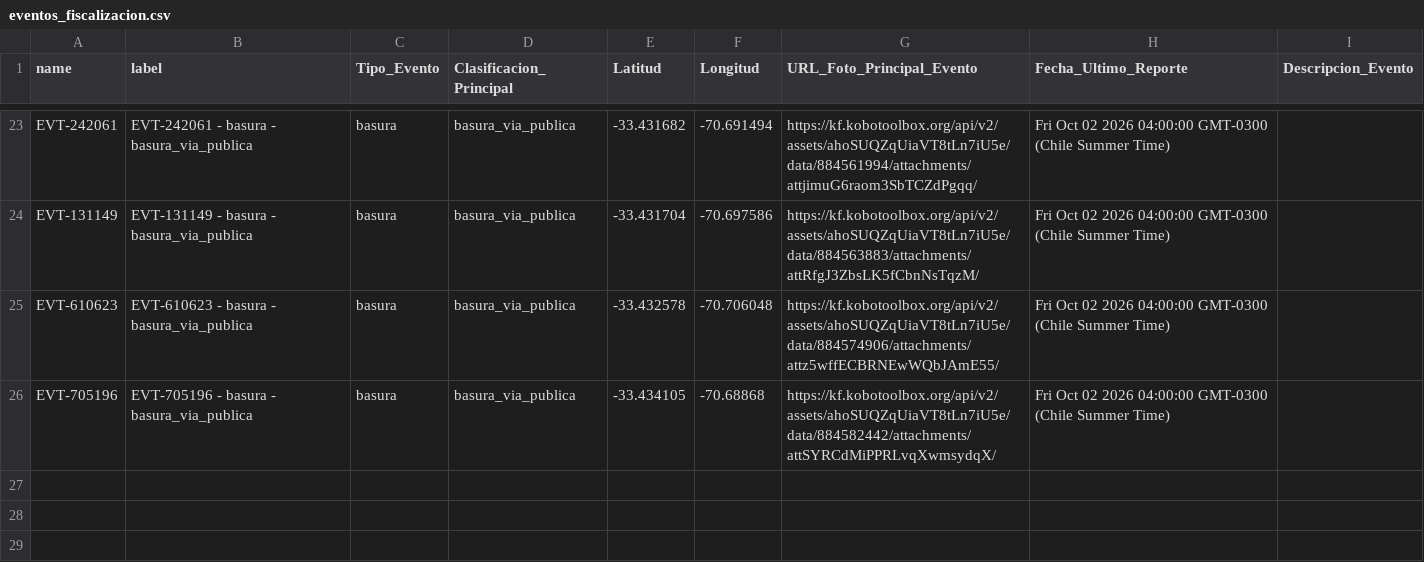
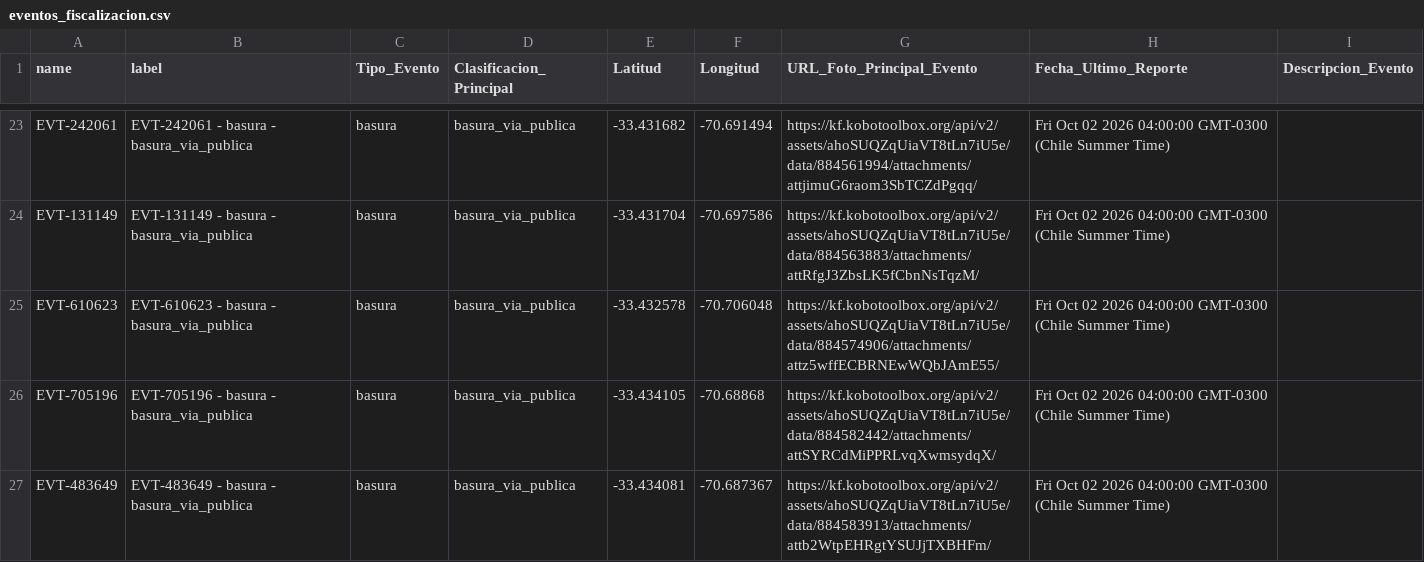
Before and after one commit to geoemprendimiento2026/observatorio-datos, a CSV file: eventos_fiscalizacion.csv, drawn as a sheet; only a part is shown, gaps mark what is left out.

Commit message:
Actualiza eventos_fiscalizacion.csv — 2026-10-02T17:07:46.845Z

```diff
--- a/eventos_fiscalizacion.csv
+++ b/eventos_fiscalizacion.csv
@@ -26 +26,2 @@
 "EVT-705196","EVT-705196 - basura - basura_via_publica","basura","basura_via_publica","-33.434105","-70.68868","https://kf.kobotoolbox.org/api/v2/assets/ahoSUQZqUiaVT8tLn7iU5e/data/884582442/attachments/attSYRCdMiPPRLvqXwmsydqX/","Fri Oct 02 2026 04:00:00 GMT-0300 (Chile Summer Time)",""
+"EVT-483649","EVT-483649 - basura - basura_via_publica","basura","basura_via_publica","-33.434081","-70.687367","https://kf.kobotoolbox.org/api/v2/assets/ahoSUQZqUiaVT8tLn7iU5e/data/884583913/attachments/attb2WtpEHRgtYSUJjTXBHFm/","Fri Oct 02 2026 04:00:00 GMT-0300 (Chile Summer Time)",""
```
